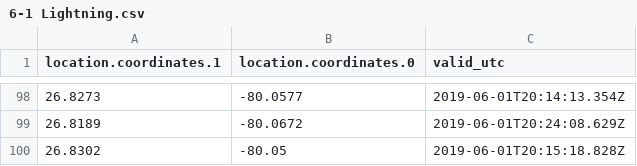
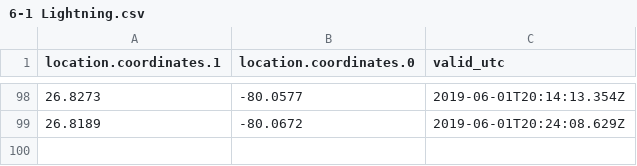
Before and after one commit to ron-capute/DS730, a CSV file: 6-1 Lightning.csv, drawn as a sheet; only a part is shown, gaps mark what is left out; the diff names each change by its address in the sheet, - before the commit and + after, or states it on an @@ line.

Commit message:
Update 6-1 Lightning.csv

```diff
--- a/6-1 Lightning.csv
+++ b/6-1 Lightning.csv
-row 100: 26.8302 | -80.05 | 2019-06-01T20:15:18.828Z
```
